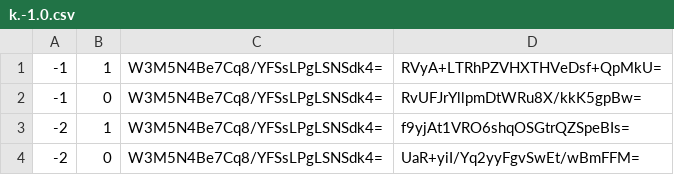
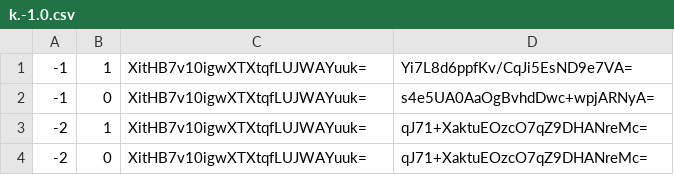
Before and after one commit to Natino64/Nova-Terra_End-Map, a CSV file: tiles/zoom.-3/metadata/k.-1.0.csv, drawn as a sheet.

```diff
--- a/tiles/zoom.-3/metadata/k.-1.0.csv
+++ b/tiles/zoom.-3/metadata/k.-1.0.csv
@@ -1,4 +1,4 @@
--1,1,W3M5N4Be7Cq8/YFSsLPgLSNSdk4=,RVyA+LTRhPZVHXTHVeDsf+QpMkU=
--1,0,W3M5N4Be7Cq8/YFSsLPgLSNSdk4=,RvUFJrYllpmDtWRu8X/kkK5gpBw=
--2,1,W3M5N4Be7Cq8/YFSsLPgLSNSdk4=,f9yjAt1VRO6shqOSGtrQZSpeBIs=
--2,0,W3M5N4Be7Cq8/YFSsLPgLSNSdk4=,UaR+yiI/Yq2yyFgvSwEt/wBmFFM=
+-1,1,XitHB7v10igwXTXtqfLUJWAYuuk=,Yi7L8d6ppfKv/CqJi5EsND9e7VA=
+-1,0,XitHB7v10igwXTXtqfLUJWAYuuk=,s4e5UA0AaOgBvhdDwc+wpjARNyA=
+-2,1,XitHB7v10igwXTXtqfLUJWAYuuk=,qJ71+XaktuEOzcO7qZ9DHANreMc=
+-2,0,XitHB7v10igwXTXtqfLUJWAYuuk=,qJ71+XaktuEOzcO7qZ9DHANreMc=
```
Also changed, not shown: tiles/zoom.-1/metadata/k.-1.-1.csv, tiles/zoom.-1/metadata/k.-1.0.csv, 46 other files.
